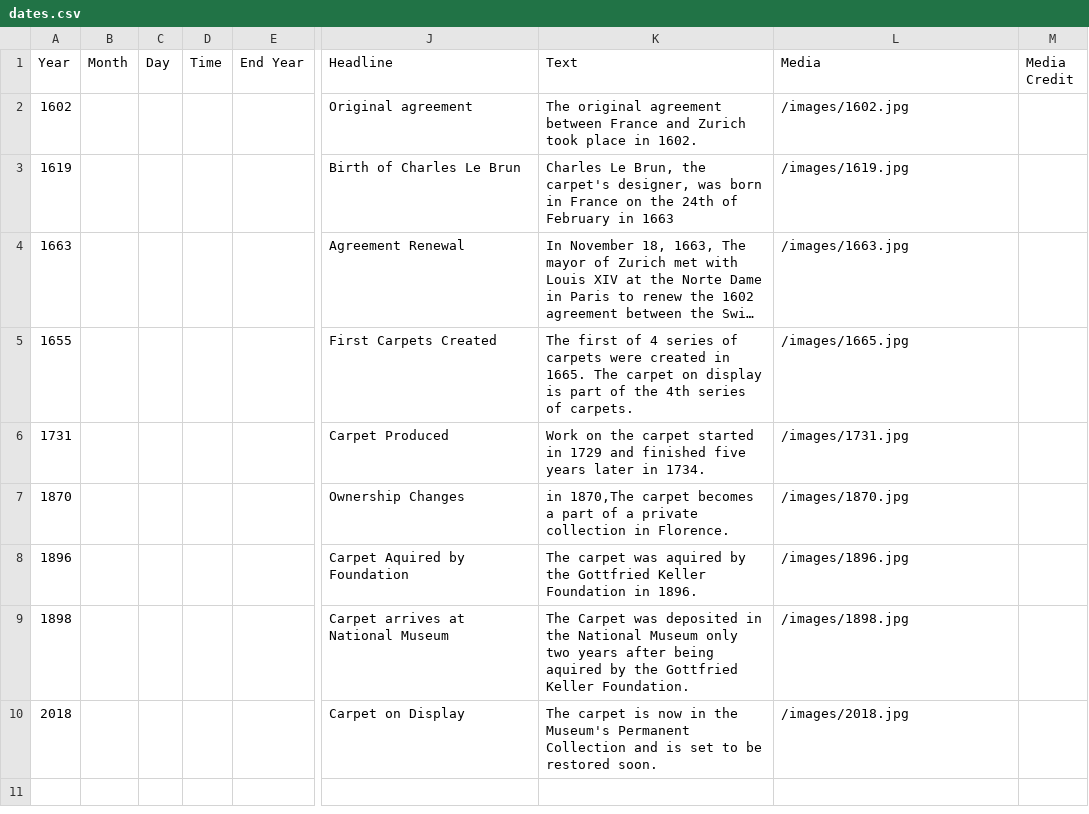
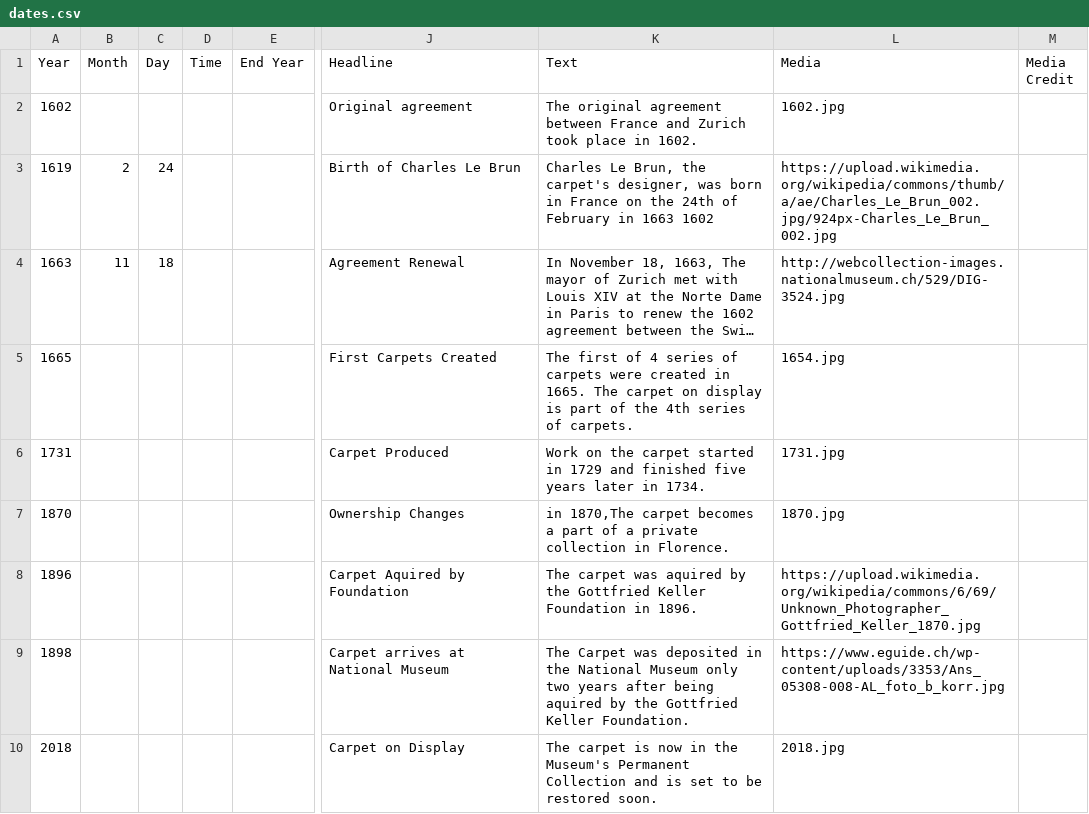
Before and after one commit to we-art-o-nauts/we-art-o-nauts, a CSV file: data/dates.csv, drawn as a sheet; only a part is shown, gaps mark what is left out; long unchanged cells end in …; the diff names each change by its address in the sheet, - before the commit and + after, or states it on an @@ line.

Commit message:
Reverted image loading code

```diff
--- a/data/dates.csv
+++ b/data/dates.csv
-L2 (Media): /images/1602.jpg
+L2 (Media): 1602.jpg
-B3 (Month): (empty)
+B3 (Month): 2
-C3 (Day): (empty)
+C3 (Day): 24
-K3 (Text): …in 1663
+K3 (Text): …in 1663 1602
-L3 (Media): /images/1619.jpg
+L3 (Media): https://upload.wikimedia.org/wikipedia/commons/thumb/a/ae/Charles_Le_Brun_002.jpg/924px-Charles_Le_Brun_002.jpg
-B4 (Month): (empty)
+B4 (Month): 11
-C4 (Day): (empty)
+C4 (Day): 18
-L4 (Media): /images/1663.jpg
+L4 (Media): http://webcollection-images.nationalmuseum.ch/529/DIG-3524.jpg
-A5 (Year): 1655
+A5 (Year): 1665
-L5 (Media): /images/1665.jpg
+L5 (Media): 1654.jpg
-L6 (Media): /images/1731.jpg
+L6 (Media): 1731.jpg
-L7 (Media): /images/1870.jpg
+L7 (Media): 1870.jpg
-L8 (Media): /images/1896.jpg
+L8 (Media): https://upload.wikimedia.org/wikipedia/commons/6/69/Unknown_Photographer_Gottfried_Keller_1870.jpg
-L9 (Media): /images/1898.jpg
+L9 (Media): https://www.eguide.ch/wp-content/uploads/3353/Ans_05308-008-AL_foto_b_korr.jpg
-L10 (Media): /images/2018.jpg
+L10 (Media): 2018.jpg
```
Also changed, not shown: 2 other files.
